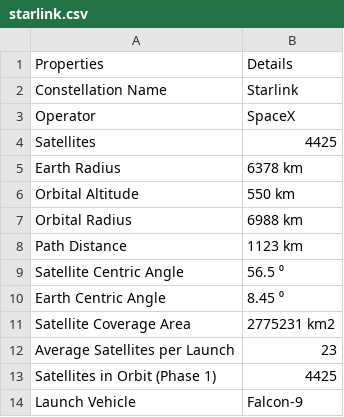
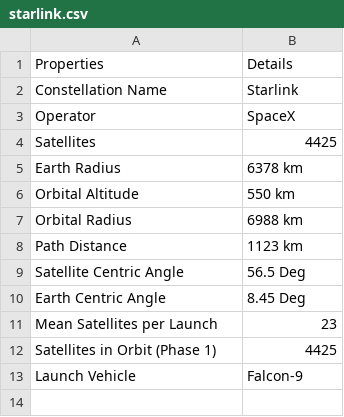
Before and after one commit to Bonface-Osoro/saleos, a CSV file: data/raw/starlink.csv, drawn as a sheet.

```diff
--- a/data/raw/starlink.csv
+++ b/data/raw/starlink.csv
@@ -8,6 +8,5 @@ Orbital Radius,6988 km
 Path Distance,1123 km
-Satellite Centric Angle,56.5 ⁰
-Earth Centric Angle,8.45 ⁰
-Satellite Coverage Area,2775231 km2
-Average Satellites per Launch,23
+Satellite Centric Angle,56.5 Deg
+Earth Centric Angle,8.45 Deg
+Mean Satellites per Launch,23
 Satellites in Orbit (Phase 1),4425
```
Also changed, not shown: data/raw/kuiper.csv, data/raw/oneweb.csv, 4 other files.
